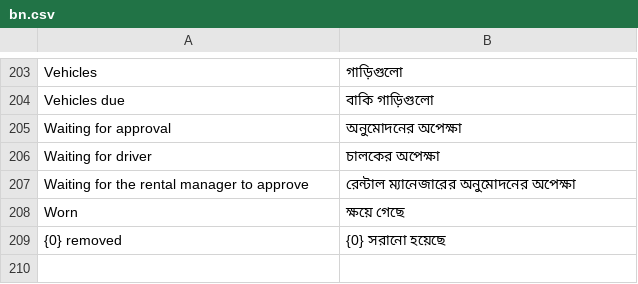
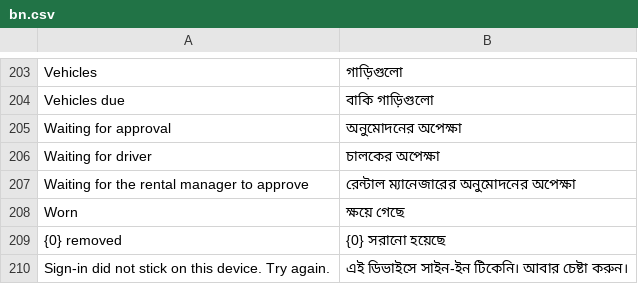
Before and after one commit to iabodysa/fleetix, a CSV file: fleetix/translations/bn.csv, drawn as a sheet; only a part is shown, gaps mark what is left out.

```diff
--- a/fleetix/translations/bn.csv
+++ b/fleetix/translations/bn.csv
@@ -209 +209,2 @@ Worn,ক্ষয়ে গেছে
 {0} removed,{0} সরানো হয়েছে
+Sign-in did not stick on this device. Try again.,এই ডিভাইসে সাইন-ইন টিকেনি। আবার চেষ্টা করুন।
```
Also changed, not shown: fleetix/translations/ar.csv, fleetix/translations/hi.csv, 9 other files.
